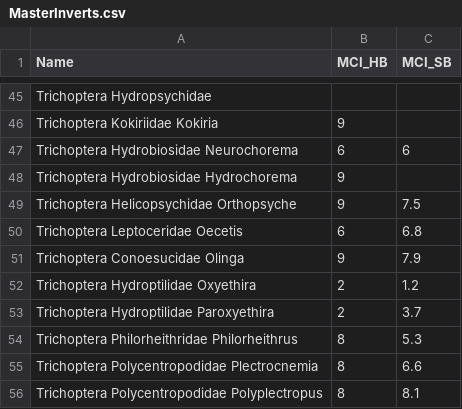
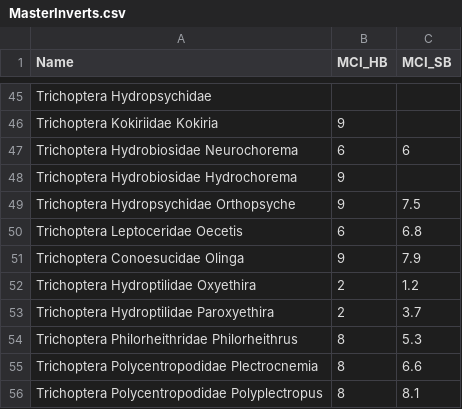
Before and after one commit to Jessie42/MCI-Values, a CSV file: MasterInverts.csv, drawn as a sheet; only a part is shown, gaps mark what is left out.

Commit message:
Update MasterInverts.csv

```diff
--- a/MasterInverts.csv
+++ b/MasterInverts.csv
@@ -48,3 +48,3 @@ Trichoptera Hydrobiosidae Neurochorema,6,6
 Trichoptera Hydrobiosidae Hydrochorema,9,
-Trichoptera Helicopsychidae Orthopsyche,9,7.5
+Trichoptera Hydropsychidae Orthopsyche,9,7.5
 Trichoptera Leptoceridae Oecetis,6,6.8
```
